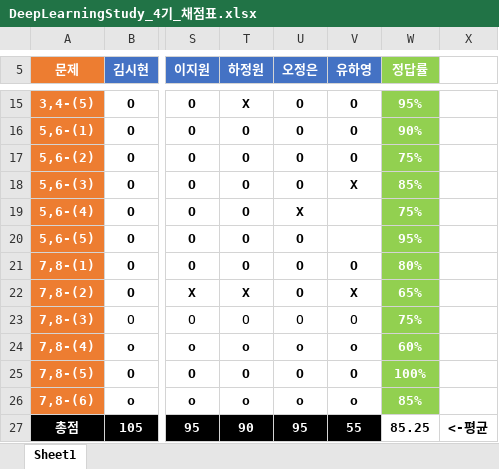
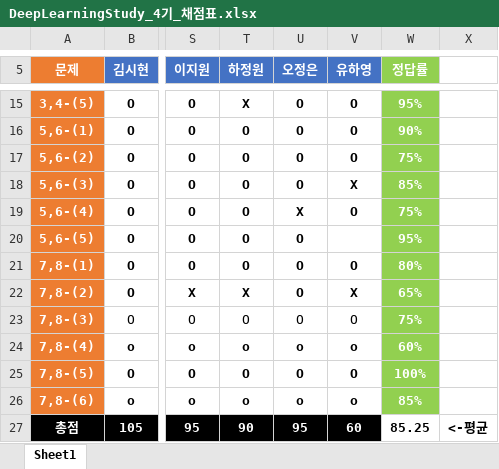
Before and after one commit to longBright/2022_DeepLearningStudy, an Excel workbook: 02_Test_Data/DeepLearningStudy_4기_채점표.xlsx, sheet Sheet1, drawn as a sheet; only a part is shown, gaps mark what is left out; values as stored, in another font and other column widths than the file's, no borders; the diff names each change by its address in the sheet, - before the commit and + after, or states it on an @@ line.

Commit message:
22.01.17 jw

```diff
--- a/02_Test_Data/DeepLearningStudy_4기_채점표.xlsx (sheet Sheet1)
+++ b/02_Test_Data/DeepLearningStudy_4기_채점표.xlsx (sheet Sheet1)
-V19 (유하영): (empty)
+V19 (유하영): O
-V27 (유하영): 55
+V27 (유하영): 60
```
